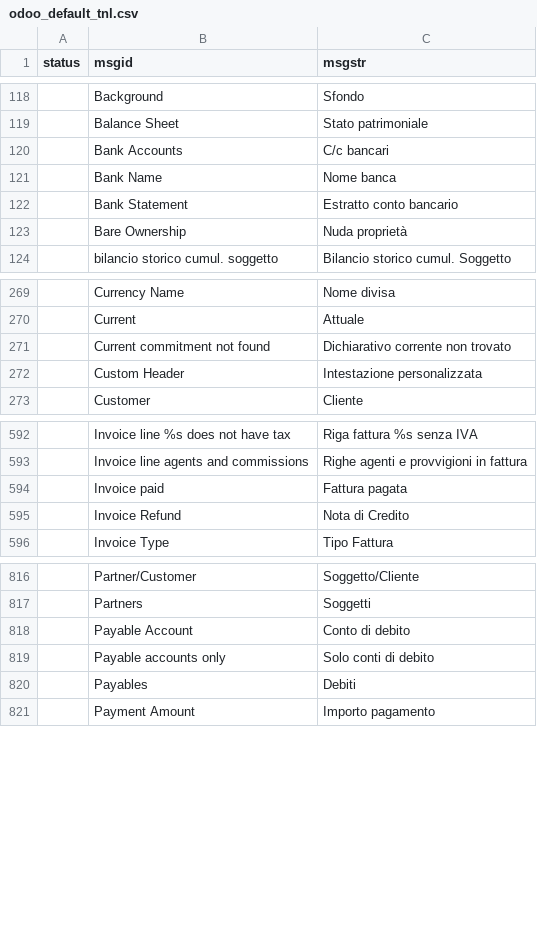
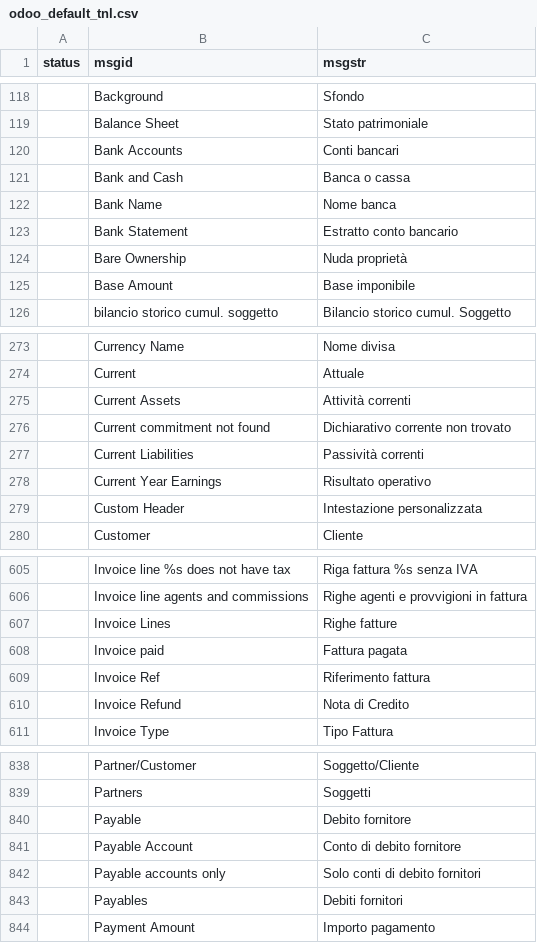
Before and after one commit to zeroincombenze/tools, a CSV file: odoo_default_tnl.csv, drawn as a sheet; only a part is shown, gaps mark what is left out; addresses are those after the commit; the diff covers the shown part only; the diff names each change by its address in the sheet, - before the commit and + after, or states it on an @@ line.

```diff
--- a/odoo_default_tnl.csv
+++ b/odoo_default_tnl.csv
-C120 (msgstr): C/c bancari
+C120 (msgstr): Conti bancari
+row 121:  | Bank and Cash | Banca o cassa
+row 125:  | Base Amount | Base imponibile
+row 275:  | Current Assets | Attività correnti
+row 277:  | Current Liabilities | Passività correnti
+row 278:  | Current Year Earnings | Risultato operativo
+row 607:  | Invoice Lines | Righe fatture
+row 609:  | Invoice Ref | Riferimento fattura
+row 840:  | Payable | Debito fornitore
-C841 (msgstr): Conto di debito
+C841 (msgstr): Conto di debito fornitore
-C842 (msgstr): Solo conti di debito
+C842 (msgstr): Solo conti di debito fornitori
-C843 (msgstr): Debiti
+C843 (msgstr): Debiti fornitori
```
Also changed, not shown: 23 added rows, 1 removed row and 7 edited cells elsewhere in this file, clodoo/transodoo.csv, z0bug_odoo/data/sale_order.csv, 20 other files.
